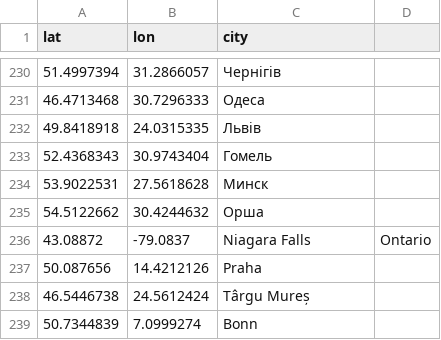
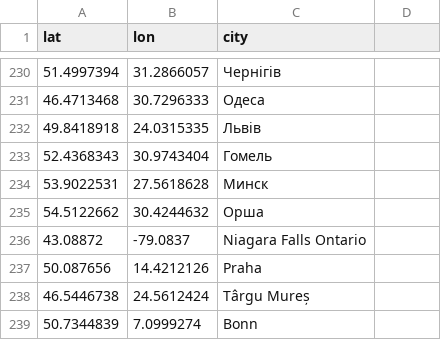
Before and after one commit to almcd/op_poster, a CSV file: data/cities.csv, drawn as a sheet; only a part is shown, gaps mark what is left out.

Commit message:
Removed unnecessary comma

```diff
--- a/data/cities.csv
+++ b/data/cities.csv
@@ -235,3 +235,3 @@ lat,lon,city
 54.5122662,30.4244632,Орша
-43.08872,-79.0837,Niagara Falls, Ontario
+43.08872,-79.0837,Niagara Falls Ontario
 50.087656,14.4212126,Praha
```
